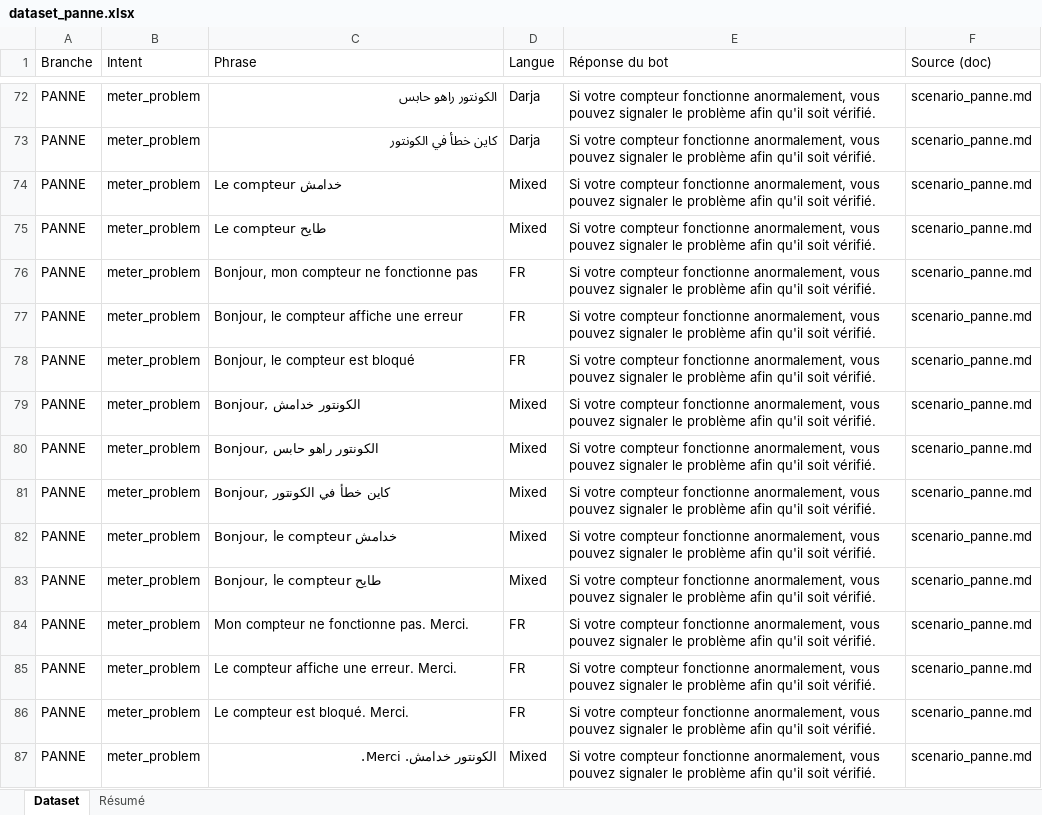
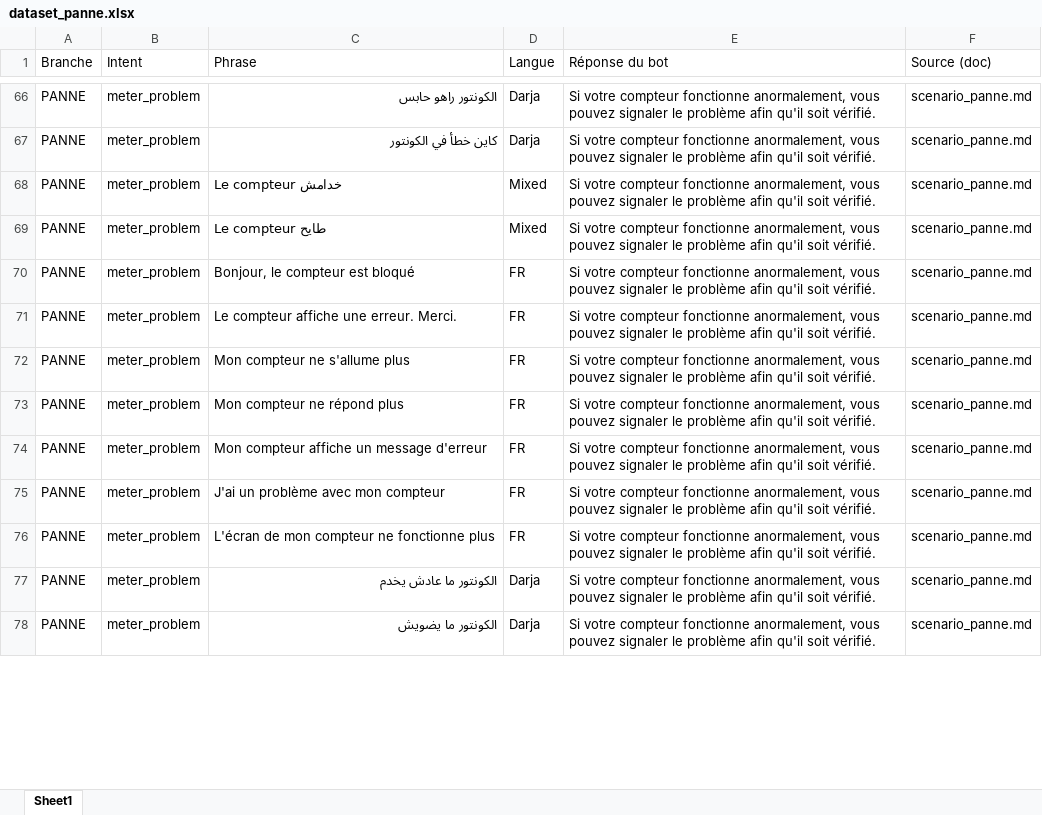
Before and after one commit to NadineHadjAissa/Customer-Service-Chatbot, an Excel workbook: data/dataset_panne.xlsx, sheet Sheet1, drawn as a sheet; only a part is shown, gaps mark what is left out; values as stored, in another font and other column widths than the file's, no cell formats; removed rows and columns are numbered as before the commit, all else as after; the diff covers the shown part only; the diff names each change by its address in the sheet, - before the commit and + after, or states it on an @@ line.

```diff
--- a/data/dataset_panne.xlsx (sheet Sheet1)
+++ b/data/dataset_panne.xlsx (sheet Sheet1)
-sheet tab: Dataset
+sheet tab: Sheet1
-sheet tab: Résumé
-row 76: PANNE | meter_problem | Bonjour, mon compteur ne fonctionne pas | FR | Si votre compteur fonctionne anormalement, vous pouvez signaler le problème afin qu'il soit vérifié. | scenario_panne.md
-row 77: PANNE | meter_problem | Bonjour, le compteur affiche une erreur | FR | Si votre compteur fonctionne anormalement, vous pouvez signaler le problème afin qu'il soit vérifié. | scenario_panne.md
-row 79: PANNE | meter_problem | Bonjour, الكونتور خدامش | Mixed | Si votre compteur fonctionne anormalement, vous pouvez signaler le problème afin qu'il soit vérifié. | scenario_panne.md
-row 80: PANNE | meter_problem | Bonjour, الكونتور راهو حابس | Mixed | Si votre compteur fonctionne anormalement, vous pouvez signaler le problème afin qu'il soit vérifié. | scenario_panne.md
-row 81: PANNE | meter_problem | Bonjour, كاين خطأ في الكونتور | Mixed | Si votre compteur fonctionne anormalement, vous pouvez signaler le problème afin qu'il soit vérifié. | scenario_panne.md
-row 82: PANNE | meter_problem | Bonjour, le compteur خدامش | Mixed | Si votre compteur fonctionne anormalement, vous pouvez signaler le problème afin qu'il soit vérifié. | scenario_panne.md
-row 83: PANNE | meter_problem | Bonjour, le compteur طايح | Mixed | Si votre compteur fonctionne anormalement, vous pouvez signaler le problème afin qu'il soit vérifié. | scenario_panne.md
-row 84: PANNE | meter_problem | Mon compteur ne fonctionne pas. Merci. | FR | Si votre compteur fonctionne anormalement, vous pouvez signaler le problème afin qu'il soit vérifié. | scenario_panne.md
+row 72: PANNE | meter_problem | Mon compteur ne s'allume plus | FR | Si votre compteur fonctionne anormalement, vous pouvez signaler le problème afin qu'il soit vérifié. | scenario_panne.md
-C73 (Phrase): Le compteur est bloqué. Merci.
+C73 (Phrase): Mon compteur ne répond plus
+row 74: PANNE | meter_problem | Mon compteur affiche un message d'erreur | FR | Si votre compteur fonctionne anormalement, vous pouvez signaler le problème afin qu'il soit vérifié. | scenario_panne.md
+row 75: PANNE | meter_problem | J'ai un problème avec mon compteur | FR | Si votre compteur fonctionne anormalement, vous pouvez signaler le problème afin qu'il soit vérifié. | scenario_panne.md
+row 76: PANNE | meter_problem | L'écran de mon compteur ne fonctionne plus | FR | Si votre compteur fonctionne anormalement, vous pouvez signaler le problème afin qu'il soit vérifié. | scenario_panne.md
-C77 (Phrase): الكونتور خدامش. Merci.
+C77 (Phrase): الكونتور ما عادش يخدم
-D77 (Langue): Mixed
+D77 (Langue): Darja
+row 78: PANNE | meter_problem | الكونتور ما يضويش | Darja | Si votre compteur fonctionne anormalement, vous pouvez signaler le problème afin qu'il soit vérifié. | scenario_panne.md
```
Also changed, not shown: 84 added rows, 71 removed rows and 69 edited cells elsewhere in this sheet, cell formats, data/dataset_facture.xlsx, data/dataset_raccordement.xlsx, 19 other files.
